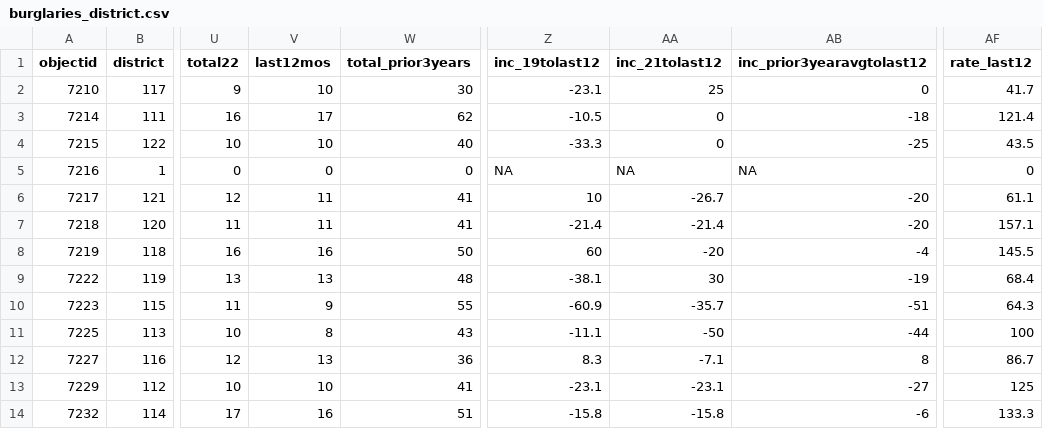
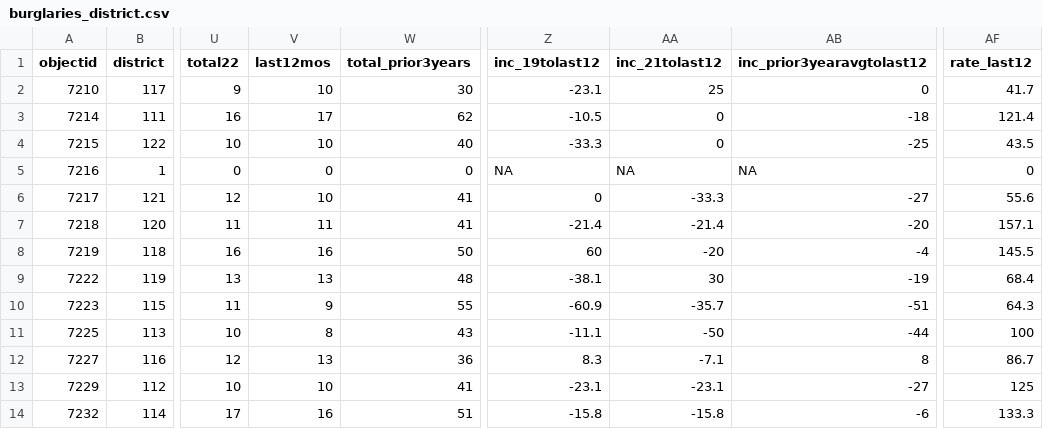
Before and after one commit to abcotvdata/safetytracker_cary, a CSV file: data/output/districts/burglaries_district.csv, drawn as a sheet; only a part is shown, gaps mark what is left out; the diff names each change by its address in the sheet, - before the commit and + after, or states it on an @@ line.

```diff
--- a/data/output/districts/burglaries_district.csv
+++ b/data/output/districts/burglaries_district.csv
-V6 (last12mos): 11
+V6 (last12mos): 10
-Z6 (inc_19tolast12): 10
+Z6 (inc_19tolast12): 0
-AA6 (inc_21tolast12): -26.7
+AA6 (inc_21tolast12): -33.3
-AB6 (inc_prior3yearavgtolast12): -20
+AB6 (inc_prior3yearavgtolast12): -27
-AF6 (rate_last12): 61.1
+AF6 (rate_last12): 55.6
```
Also changed, not shown: data/output/city/citywide_detailed.csv, data/output/districts/district_category.csv, 21 other files.
